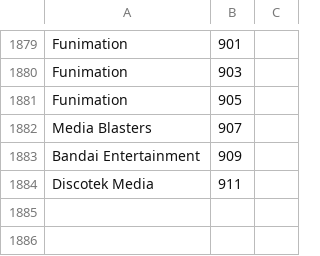
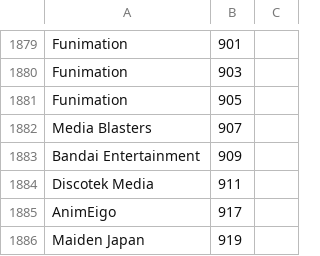
Before and after one commit to mugbubule/aniML, a CSV file: jikanAPI/jikan/licensor.csv, drawn as a sheet; only a part is shown, gaps mark what is left out; the diff names each change by its address in the sheet, - before the commit and + after, or states it on an @@ line.

```diff
--- a/jikanAPI/jikan/licensor.csv
+++ b/jikanAPI/jikan/licensor.csv
+row 1885: AnimEigo | 917
+row 1886: Maiden Japan | 919
```
Also changed, not shown: jikanAPI/jikan/anime_old.csv, jikanAPI/jikan/producer.csv, 3 other files.
